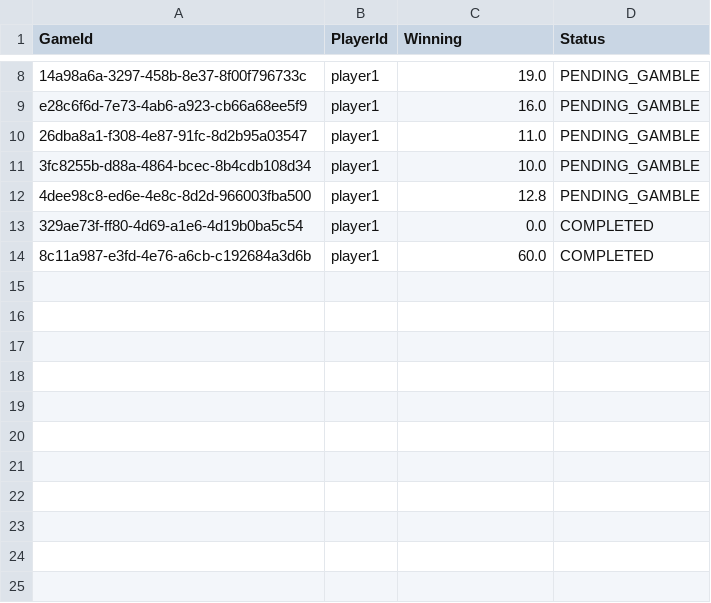
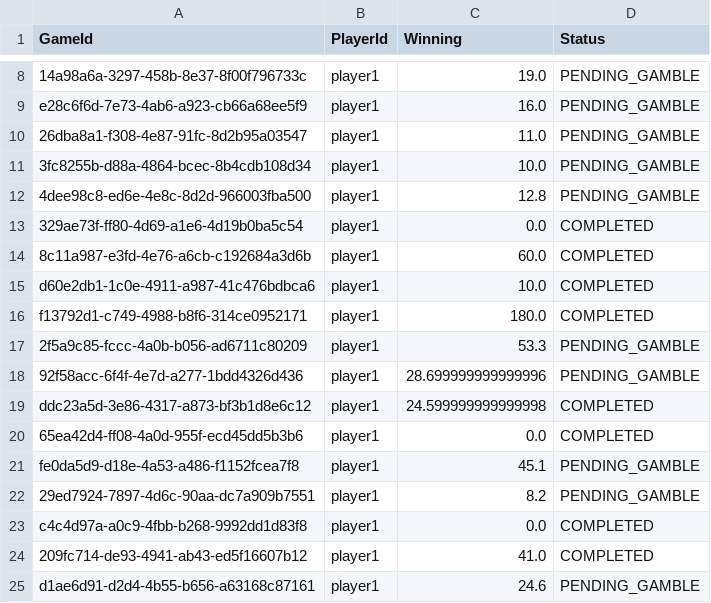
Before and after one commit to arnabbhagabati/relaxGaming, a CSV file: src/main/resources/GameWinData.csv, drawn as a sheet; only a part is shown, gaps mark what is left out.

```diff
--- a/src/main/resources/GameWinData.csv
+++ b/src/main/resources/GameWinData.csv
@@ -14 +14,12 @@ e28c6f6d-7e73-4ab6-a923-cb66a68ee5f9,player1,16.0,PENDING_GAMBLE
 8c11a987-e3fd-4e76-a6cb-c192684a3d6b,player1,60.0,COMPLETED
+d60e2db1-1c0e-4911-a987-41c476bdbca6,player1,10.0,COMPLETED
+f13792d1-c749-4988-b8f6-314ce0952171,player1,180.0,COMPLETED
+2f5a9c85-fccc-4a0b-b056-ad6711c80209,player1,53.3,PENDING_GAMBLE
+92f58acc-6f4f-4e7d-a277-1bdd4326d436,player1,28.699999999999996,PENDING_GAMBLE
+ddc23a5d-3e86-4317-a873-bf3b1d8e6c12,player1,24.599999999999998,COMPLETED
+65ea42d4-ff08-4a0d-955f-ecd45dd5b3b6,player1,0.0,COMPLETED
+fe0da5d9-d18e-4a53-a486-f1152fcea7f8,player1,45.1,PENDING_GAMBLE
+29ed7924-7897-4d6c-90aa-dc7a909b7551,player1,8.2,PENDING_GAMBLE
+c4c4d97a-a0c9-4fbb-b268-9992dd1d83f8,player1,0.0,COMPLETED
+209fc714-de93-4941-ab43-ed5f16607b12,player1,41.0,COMPLETED
+d1ae6d91-d2d4-4b55-b656-a63168c87161,player1,24.6,PENDING_GAMBLE
```
Also changed, not shown: target/classes/GameWinData.csv, 8 other files.
